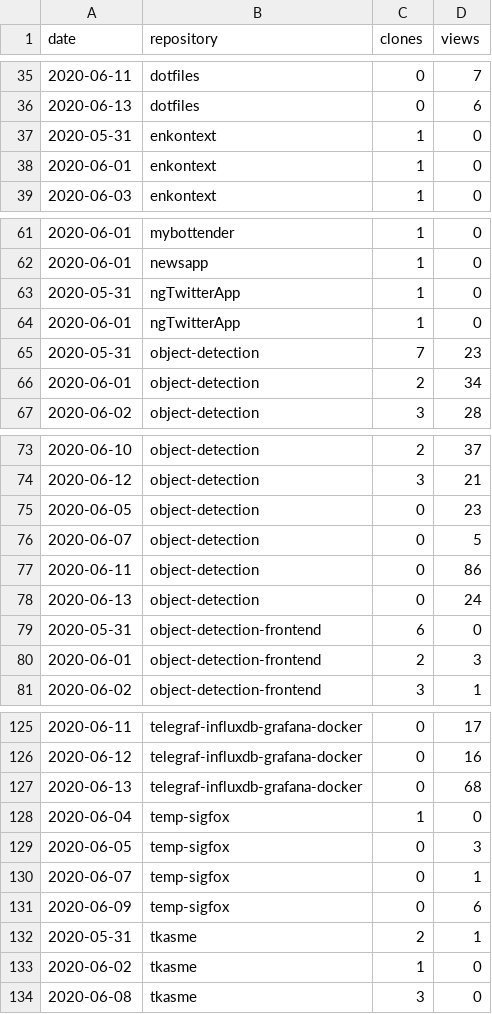
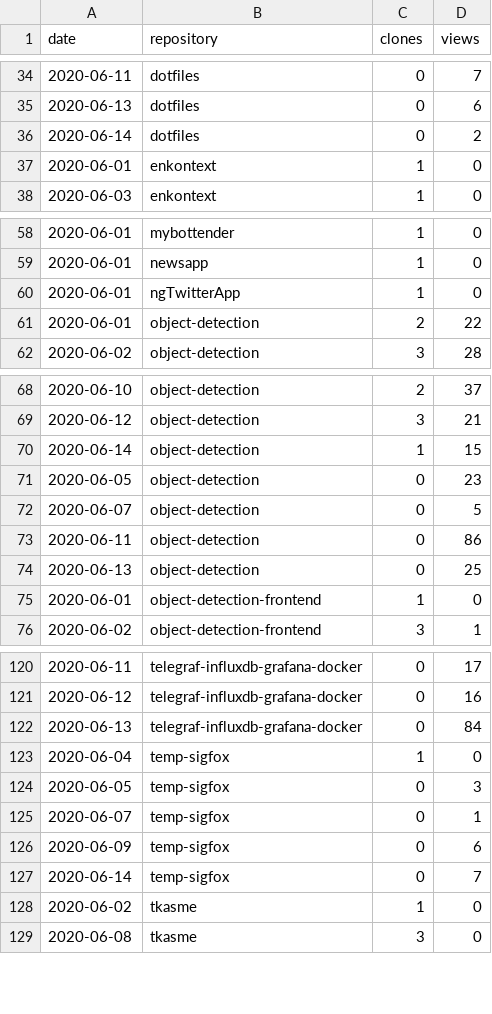
Before and after one commit to cristianpb/stats, a CSV file: github-visits.csv, drawn as a sheet; only a part is shown, gaps mark what is left out; the diff covers the shown part only.

```diff
--- a/github-visits.csv
+++ b/github-visits.csv
@@ -36,3 +35,3 @@ date,repository,clones,views
 2020-06-13,dotfiles,0,6
-2020-05-31,enkontext,1,0
+2020-06-14,dotfiles,0,2
 2020-06-01,enkontext,1,0
@@ -62,6 +59,4 @@ date,repository,clones,views
 2020-06-01,newsapp,1,0
-2020-05-31,ngTwitterApp,1,0
 2020-06-01,ngTwitterApp,1,0
-2020-05-31,object-detection,7,23
-2020-06-01,object-detection,2,34
+2020-06-01,object-detection,2,22
 2020-06-02,object-detection,3,28
@@ -74,2 +69,3 @@ date,repository,clones,views
 2020-06-12,object-detection,3,21
+2020-06-14,object-detection,1,15
 2020-06-05,object-detection,0,23
@@ -77,5 +73,4 @@ date,repository,clones,views
 2020-06-11,object-detection,0,86
-2020-06-13,object-detection,0,24
-2020-05-31,object-detection-frontend,6,0
-2020-06-01,object-detection-frontend,2,3
+2020-06-13,object-detection,0,25
+2020-06-01,object-detection-frontend,1,0
 2020-06-02,object-detection-frontend,3,1
@@ -126,3 +121,3 @@ date,repository,clones,views
 2020-06-12,telegraf-influxdb-grafana-docker,0,16
-2020-06-13,telegraf-influxdb-grafana-docker,0,68
+2020-06-13,telegraf-influxdb-grafana-docker,0,84
 2020-06-04,temp-sigfox,1,0
@@ -131,3 +126,3 @@ date,repository,clones,views
 2020-06-09,temp-sigfox,0,6
-2020-05-31,tkasme,2,1
+2020-06-14,temp-sigfox,0,7
 2020-06-02,tkasme,1,0
```
Also changed, not shown: 4 added rows, 7 removed rows and 1 edited cell elsewhere in this file, github-repositories.csv.
